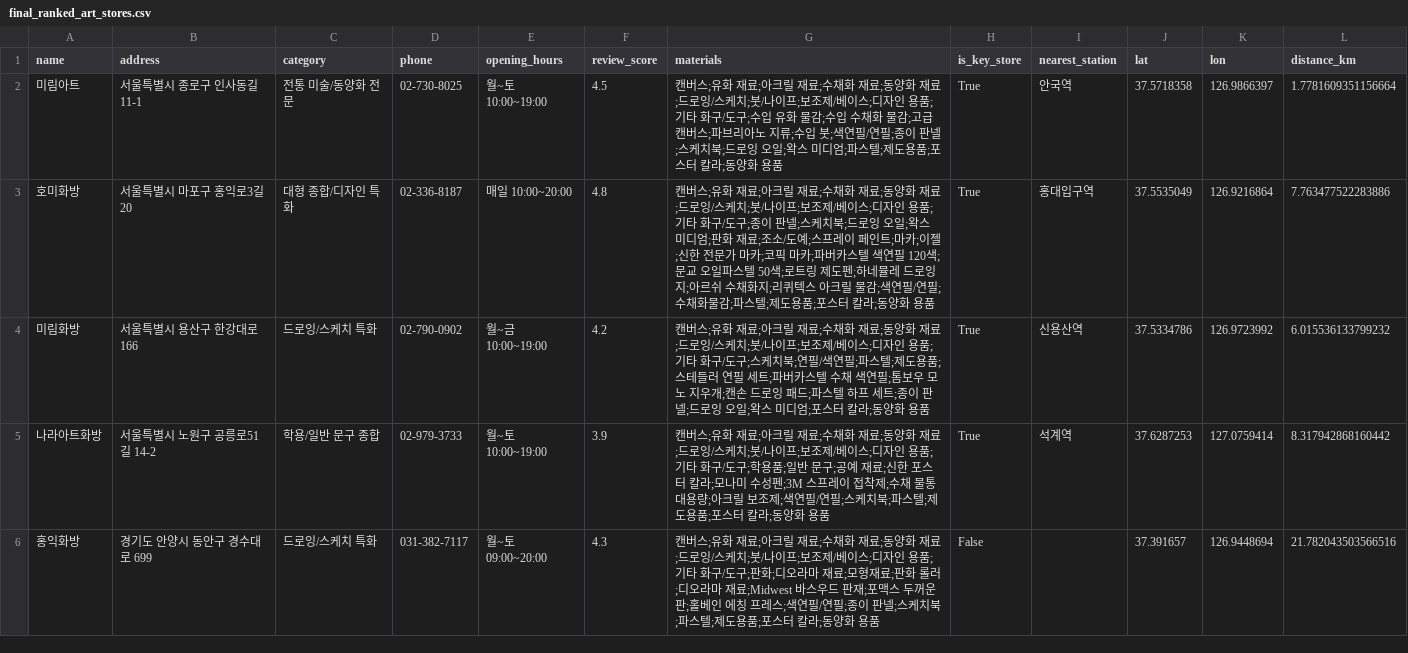
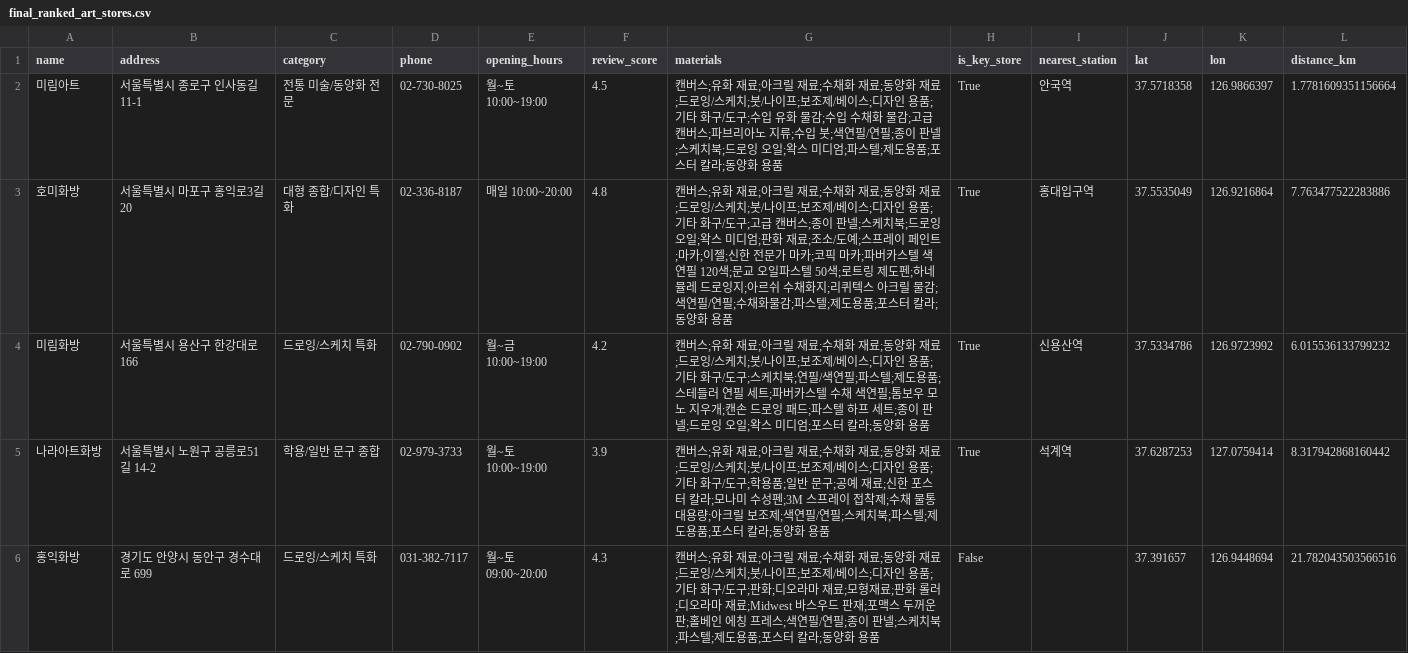
Before and after one commit to skku1398-bot/Art_Store_App_Project, a CSV file: final_ranked_art_stores.csv, drawn as a sheet; only a part is shown; the diff covers the shown part only.

Commit message:
Update final_ranked_art_stores.csv

```diff
--- a/final_ranked_art_stores.csv
+++ b/final_ranked_art_stores.csv
@@ -2,3 +2,3 @@ name,address,category,phone,opening_hours,review_score,materials,is_key_store,ne
 미림아트,서울특별시 종로구 인사동길 11-1,전통 미술/동양화 전문,02-730-8025,월~토 10:00~19:00,4.5,캔버스;유화 재료;아크릴 재료;수채화 재료;동양화 재료;드로잉/스케치;붓/나이프;보조제/베이스;디자인 용품;기타 화구/도구;수입 유화 물감;수입 수채화 물감;고급 캔버스;파브리아노 지류;수입 붓;색연필/연필;종이 판넬;스케치북;드로잉 오일;왁스 미디엄;파스텔;제도용품;포스터 칼라;동양화 용품,True,안국역,37.5718358,126.9866397,1.7781609351156664
-호미화방,서울특별시 마포구 홍익로3길 20,대형 종합/디자인 특화,02-336-8187,매일 10:00~20:00,4.8,캔버스;유화 재료;아크릴 재료;수채화 재료;동양화 재료;드로잉/스케치;붓/나이프;보조제/베이스;디자인 용품;기타 화구/도구;종이 판넬;스케치북;드로잉 오일;왁스 미디엄;판화 재료;조소/도예;스프레이 페인트;마카;이젤;신한 전문가 마카;코픽 마카;파버카스텔 색연필 120색;문교 오일파스텔 50색;로트링 제도펜;하네뮬레 드로잉지;아르쉬 수채화지;리퀴텍스 아크릴 물감;색연필/연필;수채화물감;파스텔;제도용품;포스터 칼라;동양화 용품,True,홍대입구역,37.5535049,126.9216864,7.763477522283886
+호미화방,서울특별시 마포구 홍익로3길 20,대형 종합/디자인 특화,02-336-8187,매일 10:00~20:00,4.8,캔버스;유화 재료;아크릴 재료;수채화 재료;동양화 재료;드로잉/스케치;붓/나이프;보조제/베이스;디자인 용품;기타 화구/도구;고급 캔버스;종이 판넬;스케치북;드로잉 오일;왁스 미디엄;판화 재료;조소/도예;스프레이 페인트;마카;이젤;신한 전문가 마카;코픽 마카;파버카스텔 색연필 120색;문교 오일파스텔 50색;로트링 제도펜;하네뮬레 드로잉지;아르쉬 수채화지;리퀴텍스 아크릴 물감;색연필/연필;수채화물감;파스텔;제도용품;포스터 칼라;동양화 용품,True,홍대입구역,37.5535049,126.9216864,7.763477522283886
 미림화방,서울특별시 용산구 한강대로 166,드로잉/스케치 특화,02-790-0902,월~금 10:00~19:00,4.2,캔버스;유화 재료;아크릴 재료;수채화 재료;동양화 재료;드로잉/스케치;붓/나이프;보조제/베이스;디자인 용품;기타 화구/도구;스케치북;연필/색연필;파스텔;제도용품;스테들러 연필 세트;파버카스텔 수채 색연필;톰보우 모노 지우개;캔손 드로잉 패드;파스텔 하프 세트;종이 판넬;드로잉 오일;왁스 미디엄;포스터 칼라;동양화 용품,True,신용산역,37.5334786,126.9723992,6.015536133799232
```
Also changed, not shown: 2 edited cells elsewhere in this file.
